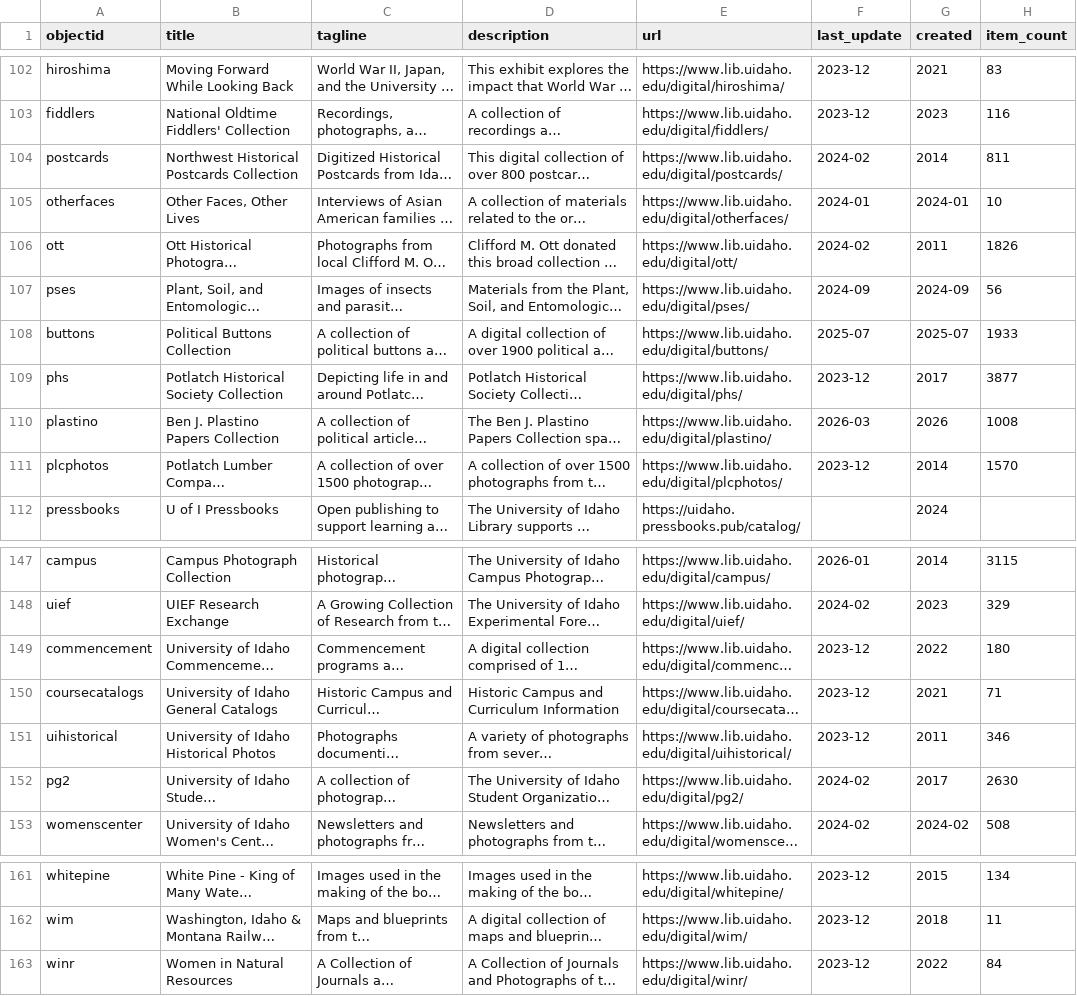
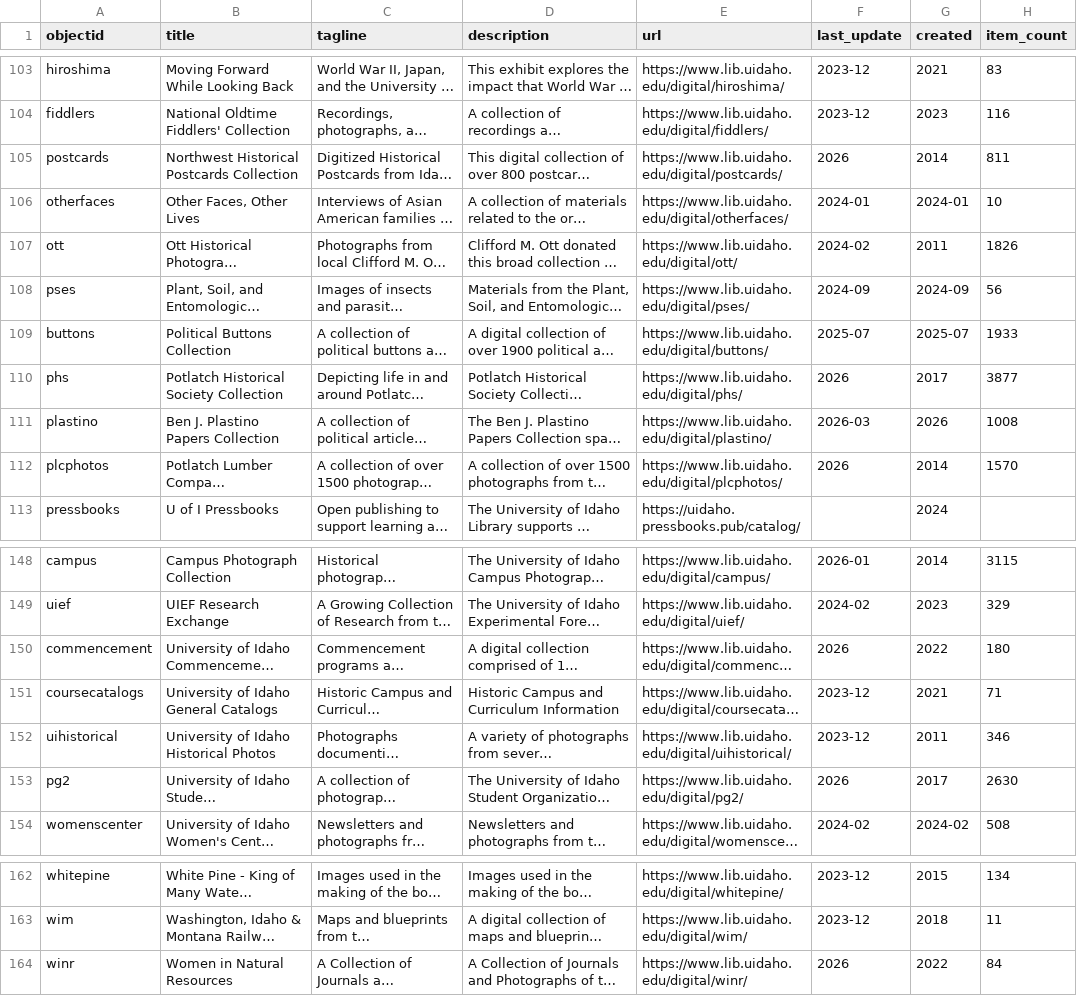
Before and after one commit to uidaholib/digital_home, a CSV file: _data/digital_collections.csv, drawn as a sheet; only a part is shown, gaps mark what is left out; long unchanged cells end in …; addresses are those after the commit; the diff covers the shown part only; the diff names each change by its address in the sheet, - before the commit and + after, or states it on an @@ line.

```diff
--- a/_data/digital_collections.csv
+++ b/_data/digital_collections.csv
-F105 (last_update): 2024-02
+F105 (last_update): 2026
-F110 (last_update): 2023-12
+F110 (last_update): 2026
-F112 (last_update): 2023-12
+F112 (last_update): 2026
-F150 (last_update): 2023-12
+F150 (last_update): 2026
-F153 (last_update): 2024-02
+F153 (last_update): 2026
-F164 (last_update): 2023-12
+F164 (last_update): 2026
```
Also changed, not shown: 1 added row and 19 edited cells elsewhere in this file.
